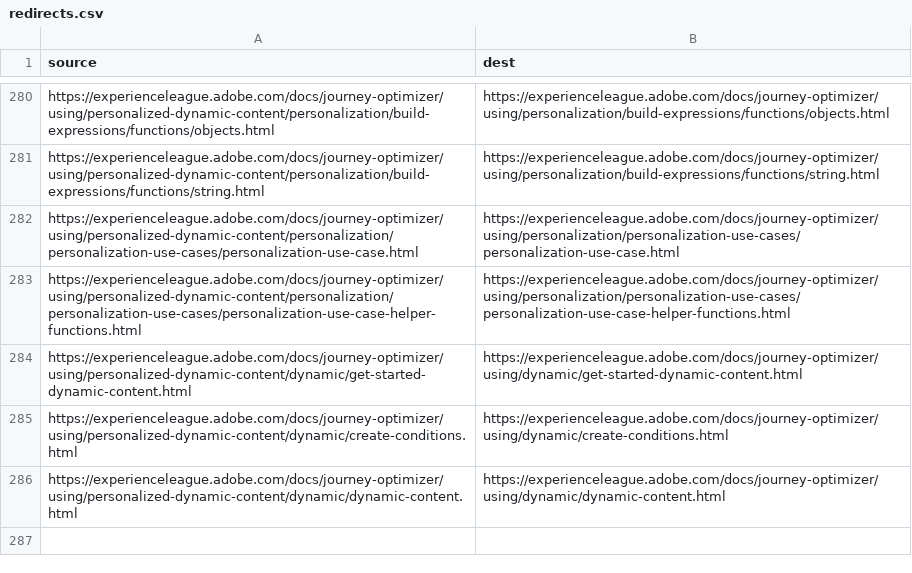
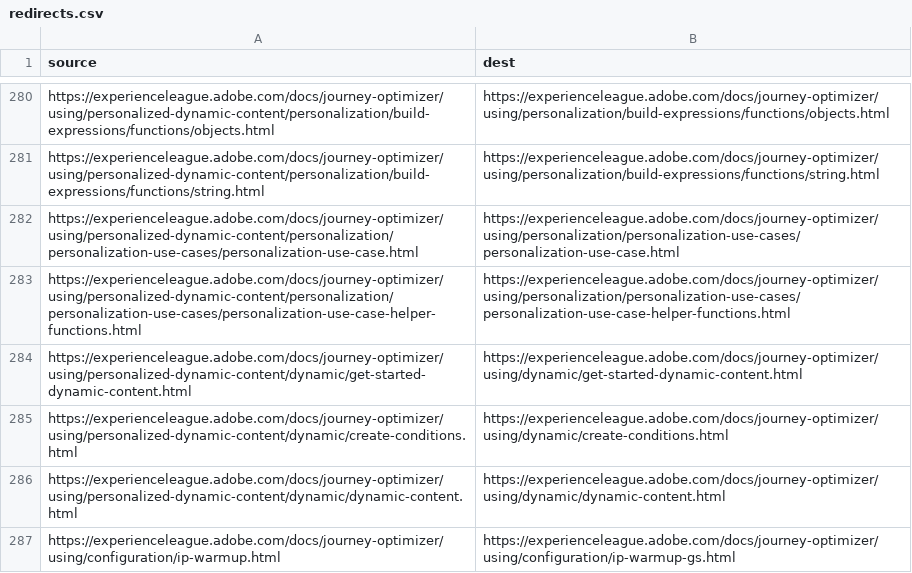
Before and after one commit to mohitpai/journey-optimizer.en, a CSV file: redirects.csv, drawn as a sheet; only a part is shown, gaps mark what is left out.

Commit message:
ip warmup updates and split

```diff
--- a/redirects.csv
+++ b/redirects.csv
@@ -286 +286,2 @@ https://experienceleague.adobe.com/docs/journey-optimizer/using/personalized-dyn
 https://experienceleague.adobe.com/docs/journey-optimizer/using/personalized-dynamic-content/dynamic/dynamic-content.html,https://experienceleague.adobe.com/docs/journey-optimizer/using/dynamic/dynamic-content.html
+https://experienceleague.adobe.com/docs/journey-optimizer/using/configuration/ip-warmup.html,https://experienceleague.adobe.com/docs/journey-optimizer/using/configuration/ip-warmup-gs.html
```
Also changed, not shown: 6 other files.
